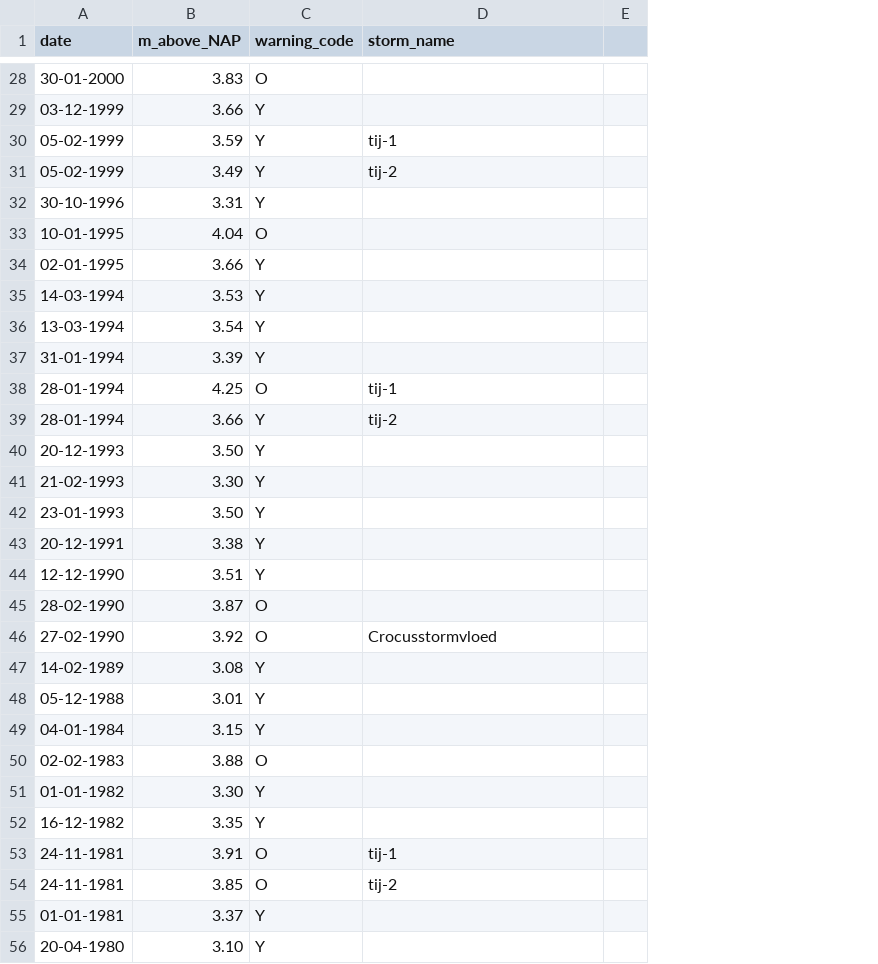
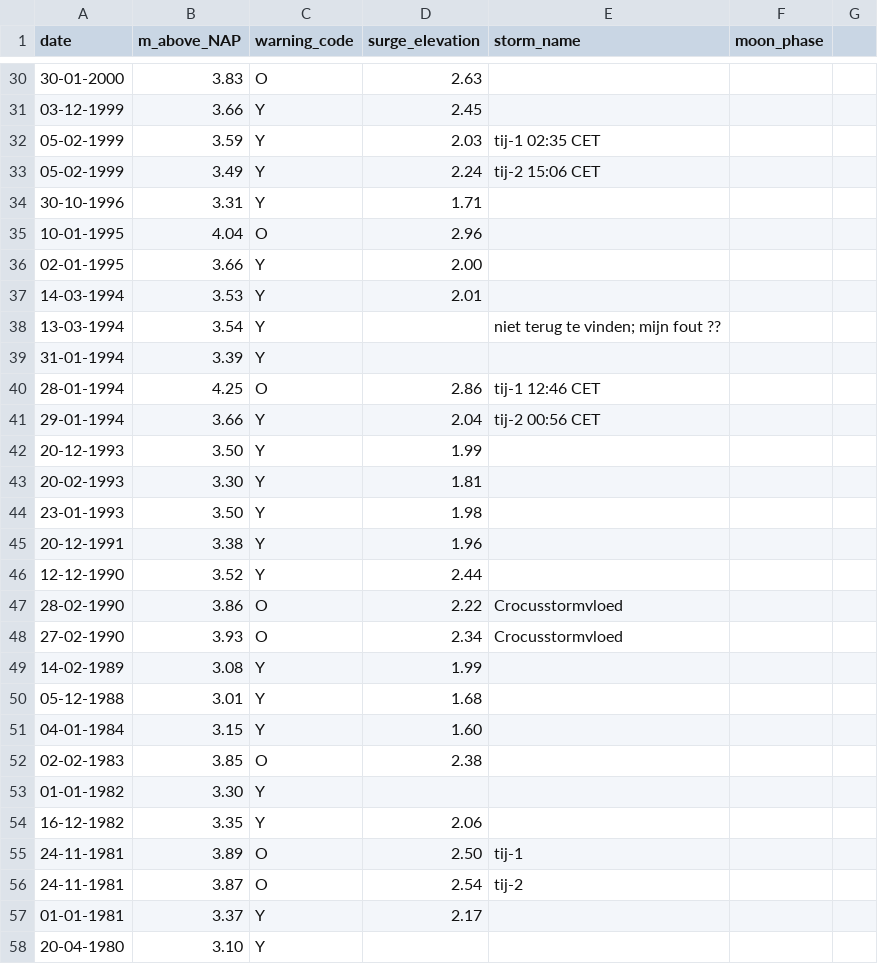
Before and after one commit to HodaAtWork/DS-miniatures, a CSV file: Python/data/storm-tides-Delfzijl-NL.csv, drawn as a sheet; only a part is shown, gaps mark what is left out; removed rows and columns are numbered as before the commit, all else as after; the diff covers the shown part only; the diff names each change by its address in the sheet, - before the commit and + after, or states it on an @@ line.

Commit message:
added storm Pia and corrected RWS url

```diff
--- a/Python/data/storm-tides-Delfzijl-NL.csv
+++ b/Python/data/storm-tides-Delfzijl-NL.csv
+column D (surge_elevation), rows 30-57: 2.63 | 2.45 | 2.03 | 2.24 | 1.71 | 2.96 | 2.00 | 2.01 |  |  | 2.86 | 2.04 | 1.99 | 1.81 | 1.98 | 1.96 | 2.44 | 2.22 | 2.34 | 1.99 | 1.68 | 1.60 | 2.38 |  | 2.06 | 2.50 | 2.54 | 2.17
-column E, empty
+column F (moon_phase), empty
+column G, empty
-E32 (storm_name): tij-1
+E32 (storm_name): tij-1 02:35 CET
-E33 (storm_name): tij-2
+E33 (storm_name): tij-2 15:06 CET
-E38 (storm_name): (empty)
+E38 (storm_name): niet terug te vinden; mijn fout ??
-E40 (storm_name): tij-1
+E40 (storm_name): tij-1 12:46 CET
-A41 (date): 28-01-1994
+A41 (date): 29-01-1994
-E41 (storm_name): tij-2
+E41 (storm_name): tij-2 00:56 CET
-A43 (date): 21-02-1993
+A43 (date): 20-02-1993
-B46 (m_above_NAP): 3.51
+B46 (m_above_NAP): 3.52
-B47 (m_above_NAP): 3.87
+B47 (m_above_NAP): 3.86
-E47 (storm_name): (empty)
+E47 (storm_name): Crocusstormvloed
-B48 (m_above_NAP): 3.92
+B48 (m_above_NAP): 3.93
-B52 (m_above_NAP): 3.88
+B52 (m_above_NAP): 3.85
-B55 (m_above_NAP): 3.91
+B55 (m_above_NAP): 3.89
-B56 (m_above_NAP): 3.85
+B56 (m_above_NAP): 3.87
```
Also changed, not shown: 3 added rows and 13 edited cells elsewhere in this file, 1 other file.
